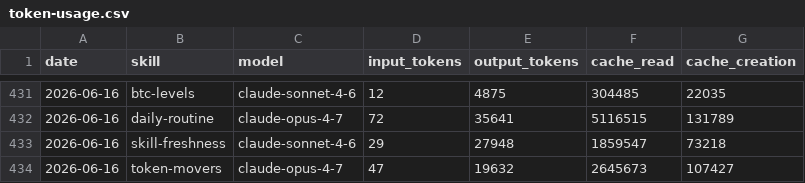
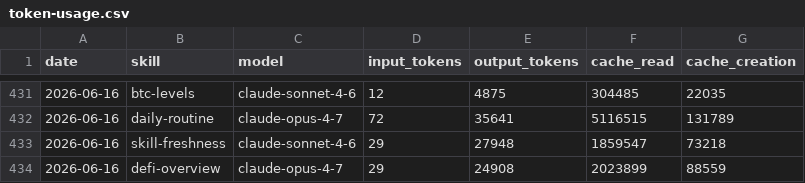
Before and after one commit to anajuliabit/aeon, a CSV file: memory/token-usage.csv, drawn as a sheet; only a part is shown, gaps mark what is left out.

Commit message:
chore(defi-overview): auto-commit 2026-06-16

```diff
--- a/memory/token-usage.csv
+++ b/memory/token-usage.csv
@@ -433,2 +433,2 @@ date,skill,model,input_tokens,output_tokens,cache_read,cache_creation
 2026-06-16,skill-freshness,claude-sonnet-4-6,29,27948,1859547,73218
-2026-06-16,token-movers,claude-opus-4-7,47,19632,2645673,107427
+2026-06-16,defi-overview,claude-opus-4-7,29,24908,2023899,88559
```
Also changed, not shown: 5 other files.
